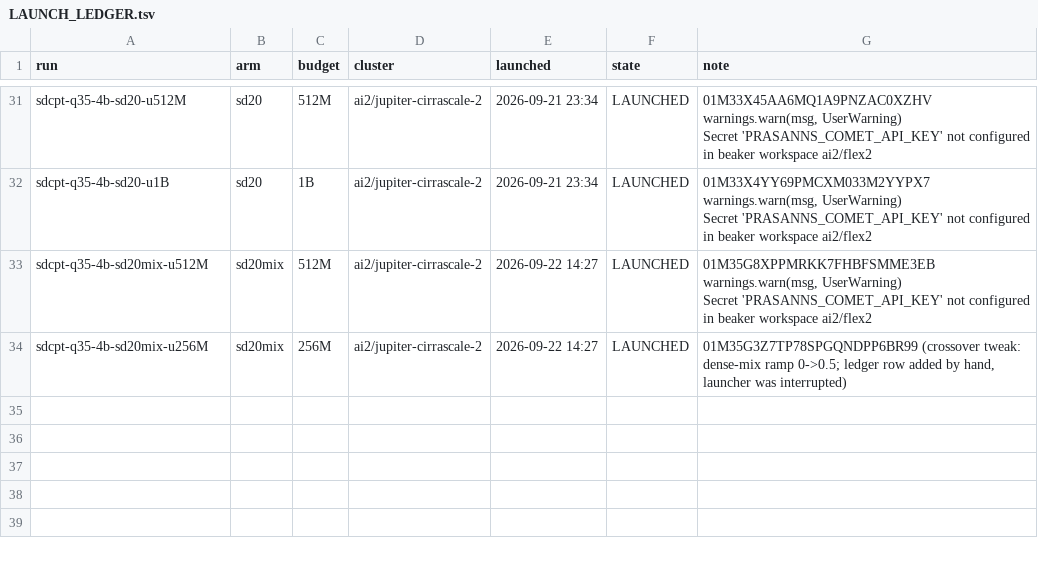
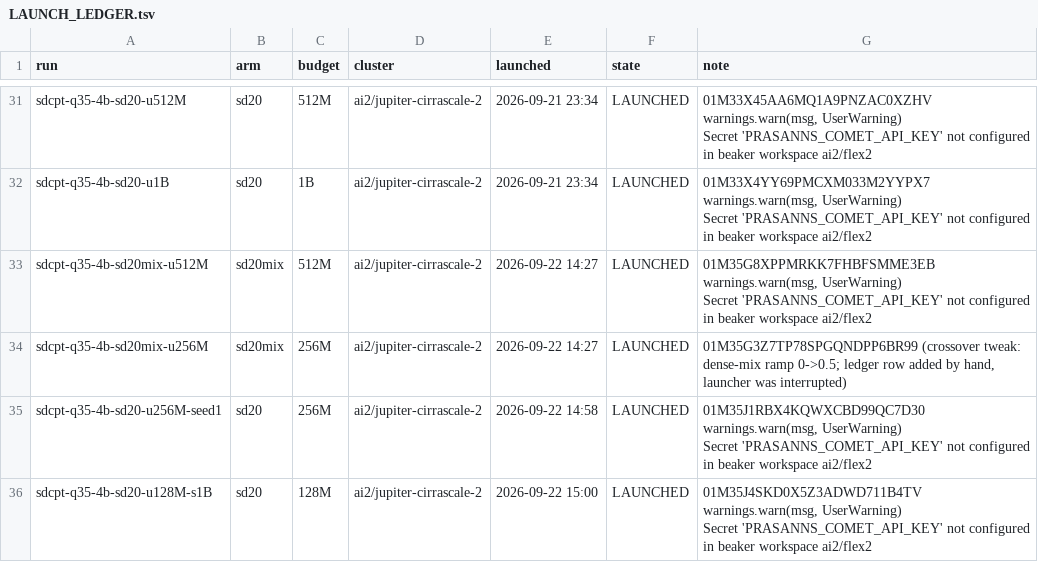
Before and after one commit to allenai/OLMo-core, a TSV file: src/scripts/train/memexpress/cpt/softdetach/LAUNCH_LEDGER.tsv, drawn as a sheet; only a part is shown, gaps mark what is left out; ↵ is a line break in a cell; the diff names each change by its address in the sheet, - before the commit and + after, or states it on an @@ line.

```diff
--- a/src/scripts/train/memexpress/cpt/softdetach/LAUNCH_LEDGER.tsv
+++ b/src/scripts/train/memexpress/cpt/softdetach/LAUNCH_LEDGER.tsv
+row 35: sdcpt-q35-4b-sd20-u256M-seed1 | sd20 | 256M | ai2/jupiter-cirrascale-2 | 2026-09-22 14:58 | LAUNCHED | 01M35J1RBX4KQWXCBD99QC7D30 warnings.warn(msg, UserWarning) ↵ Secret 'PRASANNS_COMET_API_KEY' not configured in beaker workspace ai2/flex2
+row 36: sdcpt-q35-4b-sd20-u128M-s1B | sd20 | 128M | ai2/jupiter-cirrascale-2 | 2026-09-22 15:00 | LAUNCHED | 01M35J4SKD0X5Z3ADWD711B4TV warnings.warn(msg, UserWarning) ↵ Secret 'PRASANNS_COMET_API_KEY' not configured in beaker workspace ai2/flex2
```
Also changed, not shown: 3 other files.
